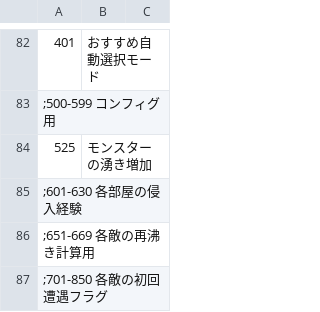
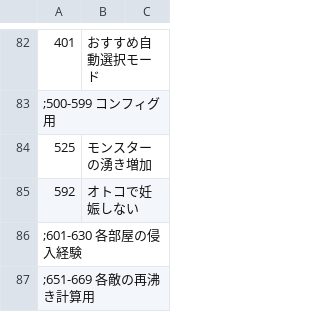
Before and after one commit to average34/eraVoiceroidShokushuQ, a CSV file: CSV/FLAG.csv, drawn as a sheet; only a part is shown, gaps mark what is left out; the shorter side is filled out with more unchanged rows; the diff names each change by its address in the sheet, - before the commit and + after, or states it on an @@ line.

Commit message:
「オトコで妊娠しない」フラグの導入

```diff
--- a/CSV/FLAG.csv
+++ b/CSV/FLAG.csv
+row 85: 592 | オトコで妊娠しない
```
Also changed, not shown: 3 other files.
